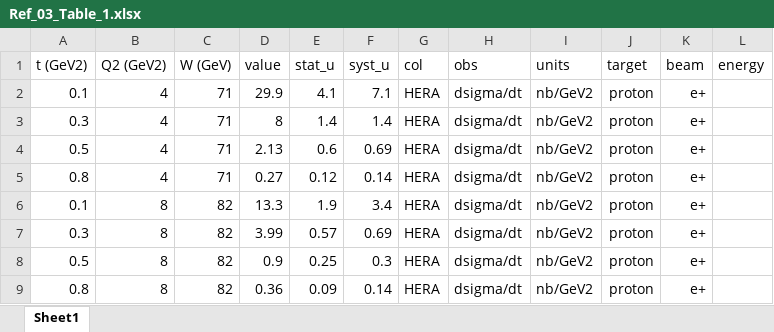
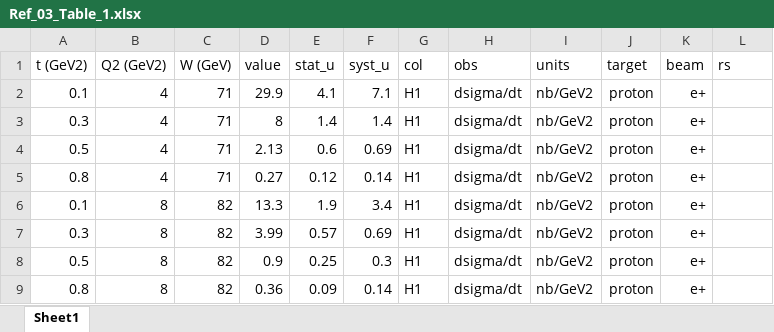
Before and after one commit to prokudin/PSU_PHYS496, an Excel workbook: database/expdata/Ref_03_Table_1.xlsx, sheet Sheet1, drawn as a sheet; values as stored, in another font and other column widths than the file's, no borders; the diff names each change by its address in the sheet, - before the commit and + after, or states it on an @@ line.

Commit message:
Table 1

```diff
--- a/database/expdata/Ref_03_Table_1.xlsx (sheet Sheet1)
+++ b/database/expdata/Ref_03_Table_1.xlsx (sheet Sheet1)
-L1: energy
+L1: rs
-G2:G9 (col): HERA
+G2:G9 (col): H1
```
